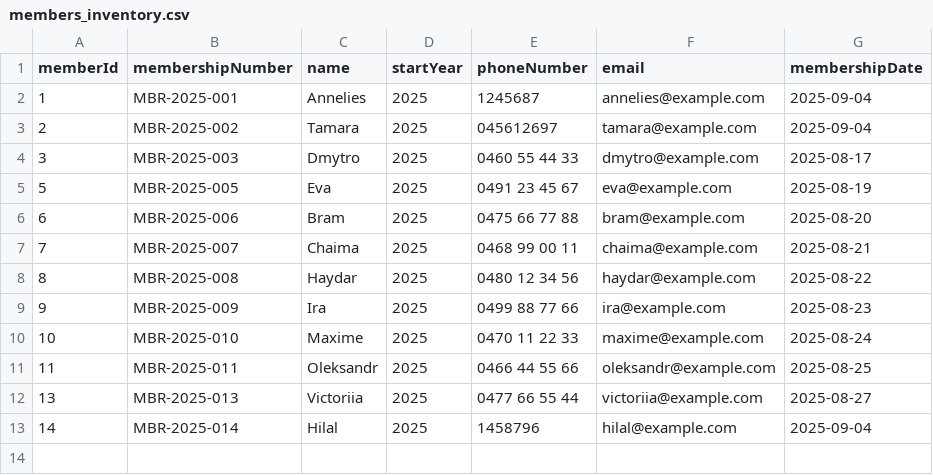
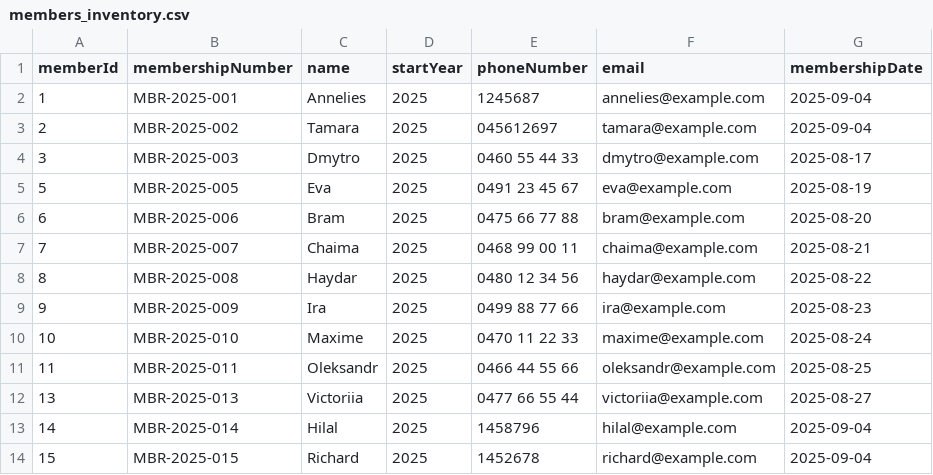
Before and after one commit to Tamara060890/EW2_LIBRARY_V2, a CSV file: data/members_inventory.csv, drawn as a sheet.

Commit message:
uml van member is verbeterd

```diff
--- a/data/members_inventory.csv
+++ b/data/members_inventory.csv
@@ -13 +13,2 @@ memberId,membershipNumber,name,startYear,phoneNumber,email,membershipDate
 14,MBR-2025-014,Hilal,2025,1458796,hilal@example.com,2025-09-04
+15,MBR-2025-015,Richard,2025,1452678,richard@example.com,2025-09-04
```
Also changed, not shown: 2 other files.
